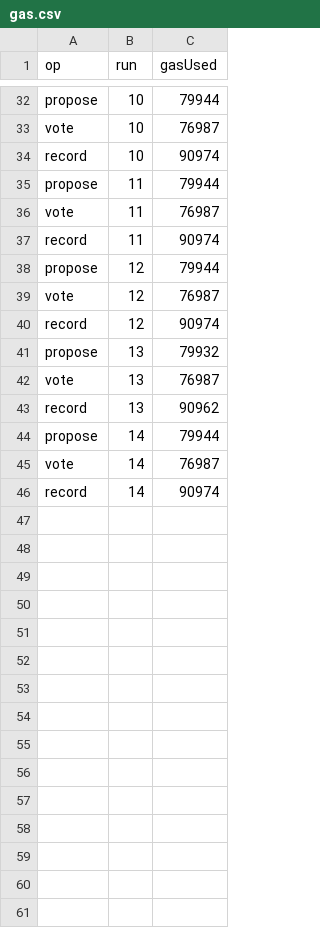
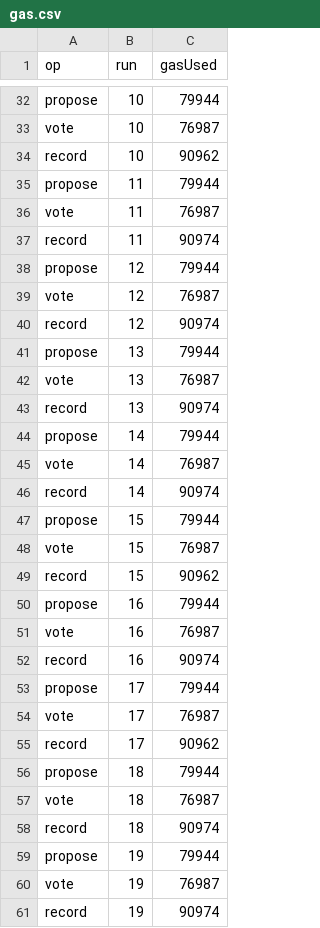
Before and after one commit to medalex/ehealth-evaluation, a CSV file: results/gas.csv, drawn as a sheet; only a part is shown, gaps mark what is left out; the diff covers the shown part only.

```diff
--- a/results/gas.csv
+++ b/results/gas.csv
@@ -33,3 +33,3 @@ propose,10,79944
 vote,10,76987
-record,10,90974
+record,10,90962
 propose,11,79944
@@ -40,5 +40,5 @@ vote,12,76987
 record,12,90974
-propose,13,79932
+propose,13,79944
 vote,13,76987
-record,13,90962
+record,13,90974
 propose,14,79944
@@ -46 +46,16 @@ vote,14,76987
 record,14,90974
+propose,15,79944
+vote,15,76987
+record,15,90962
+propose,16,79944
+vote,16,76987
+record,16,90974
+propose,17,79944
+vote,17,76987
+record,17,90962
+propose,18,79944
+vote,18,76987
+record,18,90974
+propose,19,79944
+vote,19,76987
+record,19,90974
```
Also changed, not shown: 6 edited cells elsewhere in this file, results/correctness.csv, 3 other files.
